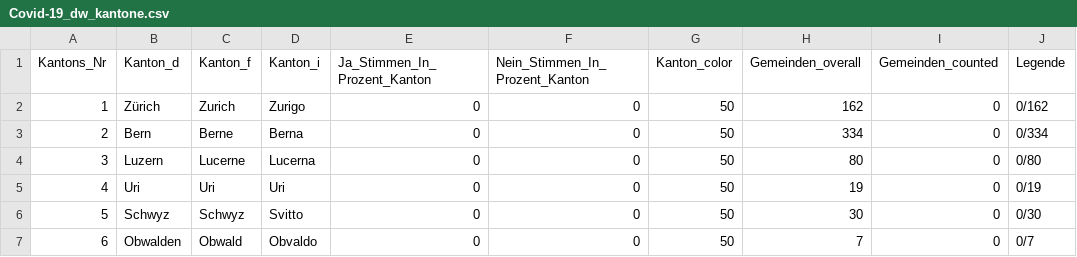
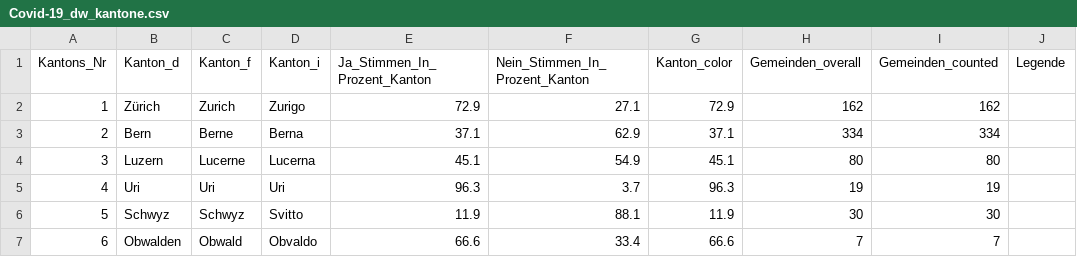
Before and after one commit to awp-finanznachrichten/lena_juni2021, a CSV file: Output/Covid-19_dw_kantone.csv, drawn as a sheet; only a part is shown; the diff covers the shown part only.

```diff
--- a/Output/Covid-19_dw_kantone.csv
+++ b/Output/Covid-19_dw_kantone.csv
@@ -1,7 +1,7 @@
 "Kantons_Nr","Kanton_d","Kanton_f","Kanton_i","Ja_Stimmen_In_Prozent_Kanton","Nein_Stimmen_In_Prozent_Kanton","Kanton_color","Gemeinden_overall","Gemeinden_counted","Legende"
-1,"Zürich","Zurich","Zurigo",0,0,50,162,0,"0/162"
-2,"Bern","Berne","Berna",0,0,50,334,0,"0/334"
-3,"Luzern","Lucerne","Lucerna",0,0,50,80,0,"0/80"
-4,"Uri","Uri","Uri",0,0,50,19,0,"0/19"
-5,"Schwyz","Schwyz","Svitto",0,0,50,30,0,"0/30"
-6,"Obwalden","Obwald","Obvaldo",0,0,50,7,0,"0/7"
+1,"Zürich","Zurich","Zurigo",72.9,27.1,72.9,162,162,
+2,"Bern","Berne","Berna",37.1,62.9,37.1,334,334,
+3,"Luzern","Lucerne","Lucerna",45.1,54.9,45.1,80,80,
+4,"Uri","Uri","Uri",96.3,3.7,96.3,19,19,
+5,"Schwyz","Schwyz","Svitto",11.9,88.1,11.9,30,30,
+6,"Obwalden","Obwald","Obvaldo",66.6,33.4,66.6,7,7,
```
Also changed, not shown: 100 edited cells elsewhere in this file, Output/CO2_dw_kantone.csv, Output/GE_Bernex_dw.csv, 32 other files.
